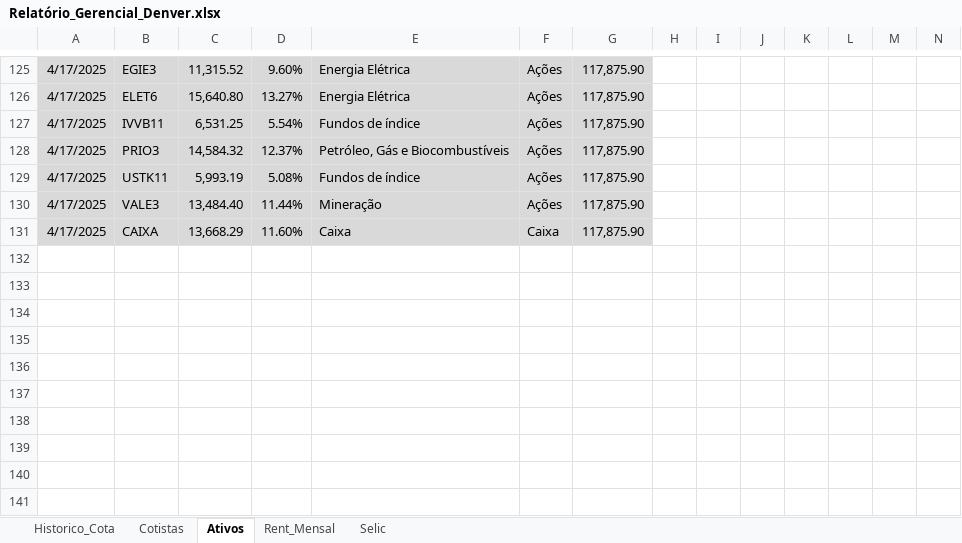
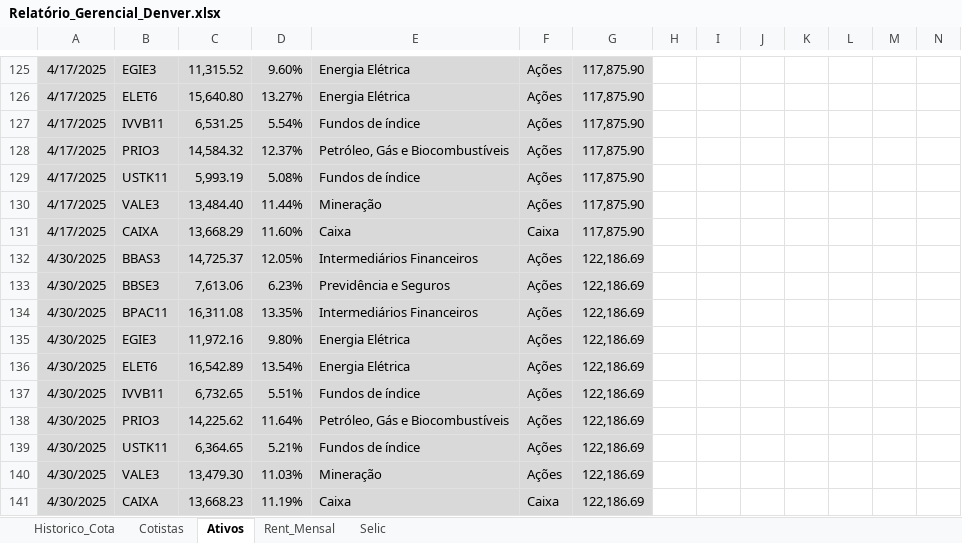
Before and after one commit to joaobassiDenver/ClubeKairos, an Excel workbook: Relatório_Gerencial_Denver.xlsx, sheet Ativos, drawn as a sheet; only a part is shown, gaps mark what is left out; values as stored, in another font and other column widths than the file's, no borders; rows hold the shown columns only; the diff names each change by its address in the sheet, - before the commit and + after, or states it on an @@ line.

```diff
--- a/Relatório_Gerencial_Denver.xlsx (sheet Ativos)
+++ b/Relatório_Gerencial_Denver.xlsx (sheet Ativos)
+row 132: 4/30/2025 | BBAS3 | 14,725.37 | 12.05% | Intermediários Financeiros | Ações | 122,186.69
+row 133: 4/30/2025 | BBSE3 | 7,613.06 | 6.23% | Previdência e Seguros | Ações | 122,186.69
+row 134: 4/30/2025 | BPAC11 | 16,311.08 | 13.35% | Intermediários Financeiros | Ações | 122,186.69
+row 135: 4/30/2025 | EGIE3 | 11,972.16 | 9.80% | Energia Elétrica | Ações | 122,186.69
+row 136: 4/30/2025 | ELET6 | 16,542.89 | 13.54% | Energia Elétrica | Ações | 122,186.69
+row 137: 4/30/2025 | IVVB11 | 6,732.65 | 5.51% | Fundos de índice | Ações | 122,186.69
+row 138: 4/30/2025 | PRIO3 | 14,225.62 | 11.64% | Petróleo, Gás e Biocombustíveis | Ações | 122,186.69
+row 139: 4/30/2025 | USTK11 | 6,364.65 | 5.21% | Fundos de índice | Ações | 122,186.69
+row 140: 4/30/2025 | VALE3 | 13,479.30 | 11.03% | Mineração | Ações | 122,186.69
+row 141: 4/30/2025 | CAIXA | 13,668.23 | 11.19% | Caixa | Caixa | 122,186.69
```
Also changed, not shown: sheet Historico_Cota, sheet Rent_Mensal.
